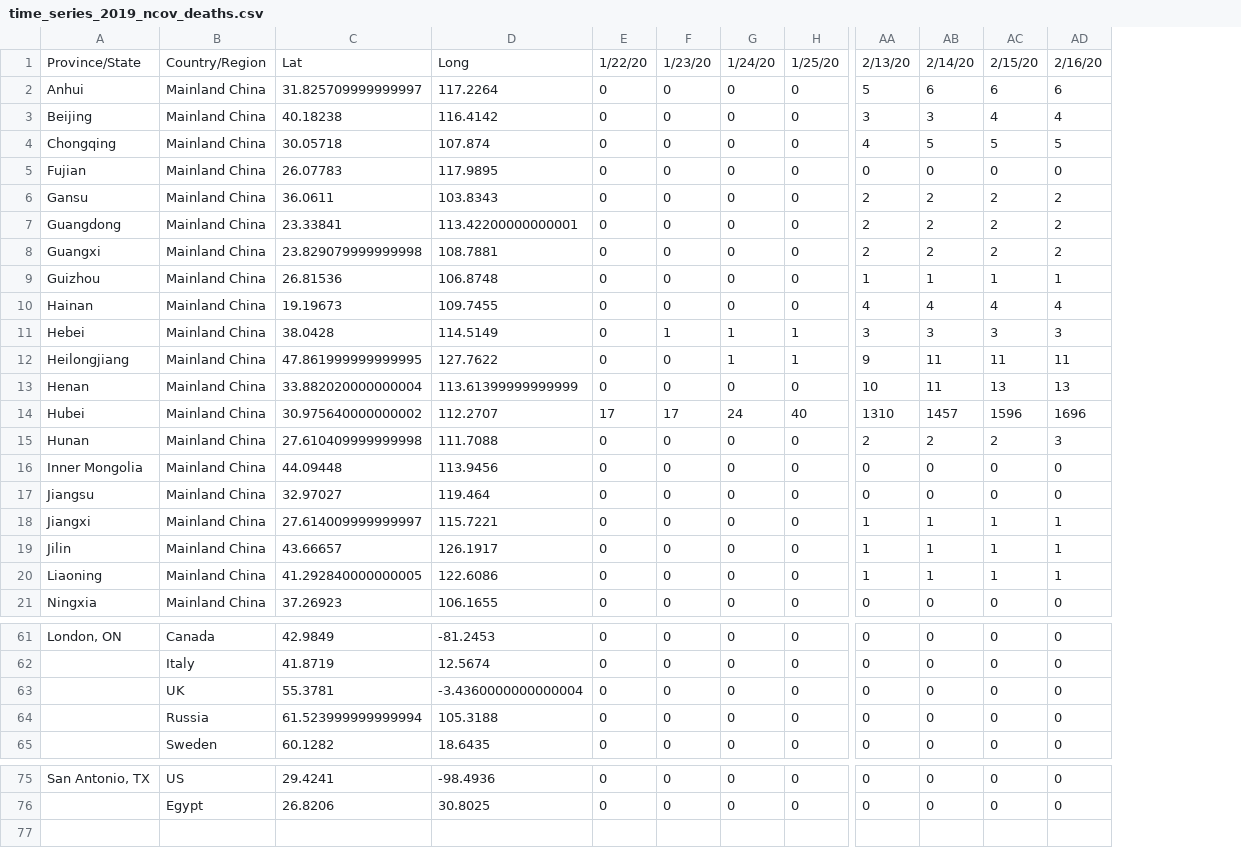
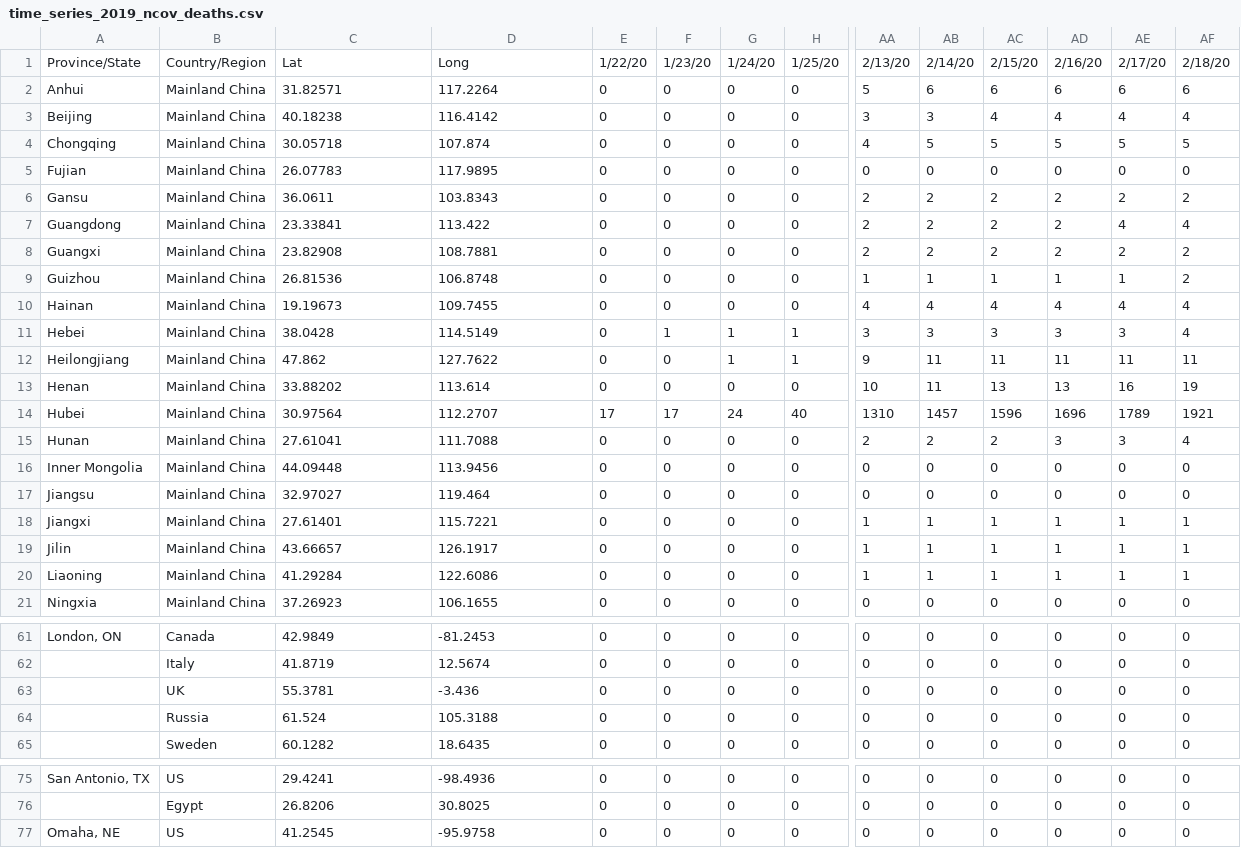
Before and after one commit to rezan21/2019-nCov, a CSV file: app/data/time_series_2019_ncov_deaths.csv, drawn as a sheet; only a part is shown, gaps mark what is left out; rows hold the shown columns only; the diff covers the shown part only; the diff names each change by its address in the sheet, - before the commit and + after, or states it on an @@ line.

```diff
--- a/app/data/time_series_2019_ncov_deaths.csv
+++ b/app/data/time_series_2019_ncov_deaths.csv
+column AE, rows 1-21: 2/17/20 | 6 | 4 | 5 | 0 | 2 | 4 | 2 | 1 | 4 | 3 | 11 | 16 | 1789 | 3 | 0 | 0 | 1 | 1 | 1 | 0; rows 61-65: all 0; rows 75-76: 0 | 0
+column AF, rows 1-21: 2/18/20 | 6 | 4 | 5 | 0 | 2 | 4 | 2 | 2 | 4 | 4 | 11 | 19 | 1921 | 4 | 0 | 0 | 1 | 1 | 1 | 0; rows 61-65: all 0; rows 75-76: 0 | 0
-C2: 31.825709999999997
+C2: 31.82571
-D7: 113.42200000000001
+D7: 113.422
-C8: 23.829079999999998
+C8: 23.82908
-C12: 47.861999999999995
+C12: 47.862
-C13: 33.882020000000004
+C13: 33.88202
-D13: 113.61399999999999
+D13: 113.614
-C14: 30.975640000000002
+C14: 30.97564
-C15: 27.610409999999998
+C15: 27.61041
-C18: 27.614009999999997
+C18: 27.61401
-C20: 41.292840000000005
+C20: 41.29284
-D63: -3.4360000000000004
+D63: -3.436
-C64: 61.523999999999994
+C64: 61.524
+row 77: Omaha, NE | US | 41.2545 | -95.9758 | 0 | 0 | 0 | 0 | 0 | 0 | 0 | 0 | 0 | 0
```
Also changed, not shown: 5 edited cells elsewhere in this file, app/app_data/frame_animation_df.csv, app/app_data/general_df.csv, 8 other files.
